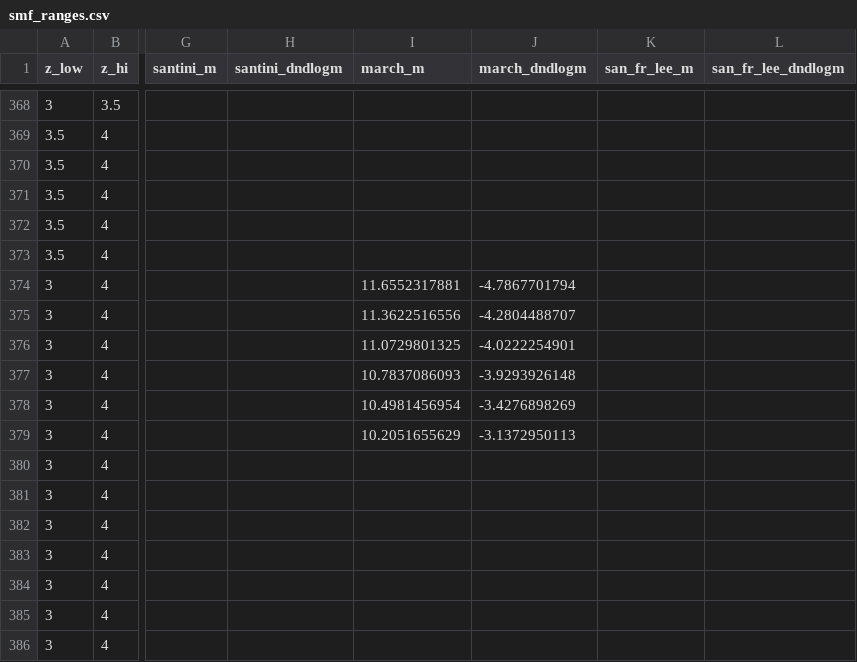
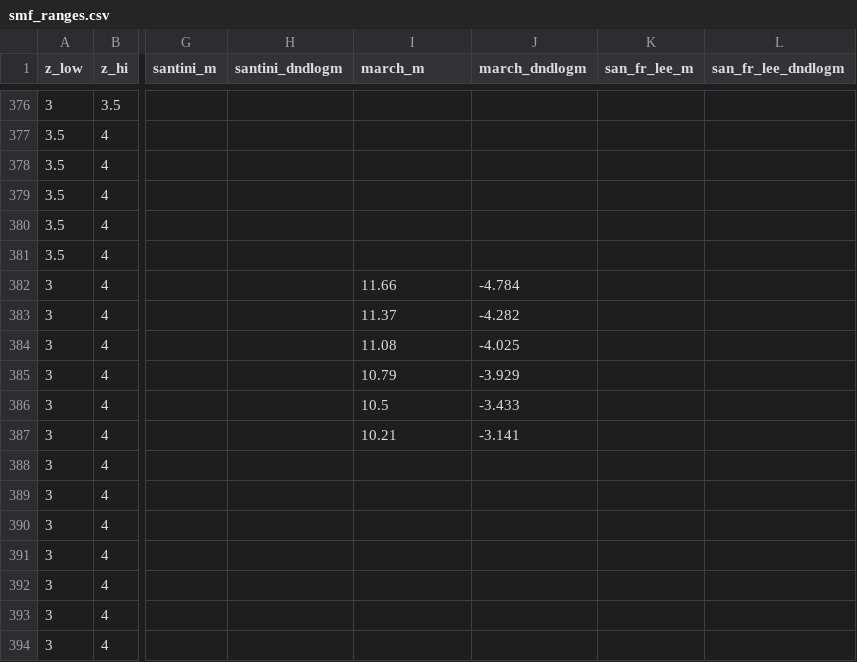
Before and after one commit to patricks1/mergers, a CSV file: data/smf_ranges.csv, drawn as a sheet; only a part is shown, gaps mark what is left out; addresses are those after the commit; the diff covers the shown part only; the diff names each change by its address in the sheet, - before the commit and + after, or states it on an @@ line.

Commit message:
added the 1.3<z<2.0 range that I was missing for Marchesini in smf_ranges.csv

```diff
--- a/data/smf_ranges.csv
+++ b/data/smf_ranges.csv
-I382 (march_m): 11.6552317881
+I382 (march_m): 11.66
-J382 (march_dndlogm): -4.7867701794
+J382 (march_dndlogm): -4.784
-I383 (march_m): 11.3622516556
+I383 (march_m): 11.37
-J383 (march_dndlogm): -4.2804488707
+J383 (march_dndlogm): -4.282
-I384 (march_m): 11.0729801325
+I384 (march_m): 11.08
-J384 (march_dndlogm): -4.0222254901
+J384 (march_dndlogm): -4.025
-I385 (march_m): 10.7837086093
+I385 (march_m): 10.79
-J385 (march_dndlogm): -3.9293926148
+J385 (march_dndlogm): -3.929
-I386 (march_m): 10.4981456954
+I386 (march_m): 10.5
-J386 (march_dndlogm): -3.4276898269
+J386 (march_dndlogm): -3.433
-I387 (march_m): 10.2051655629
+I387 (march_m): 10.21
-J387 (march_dndlogm): -3.1372950113
+J387 (march_dndlogm): -3.141
```
Also changed, not shown: 8 added rows and 14 edited cells elsewhere in this file.
